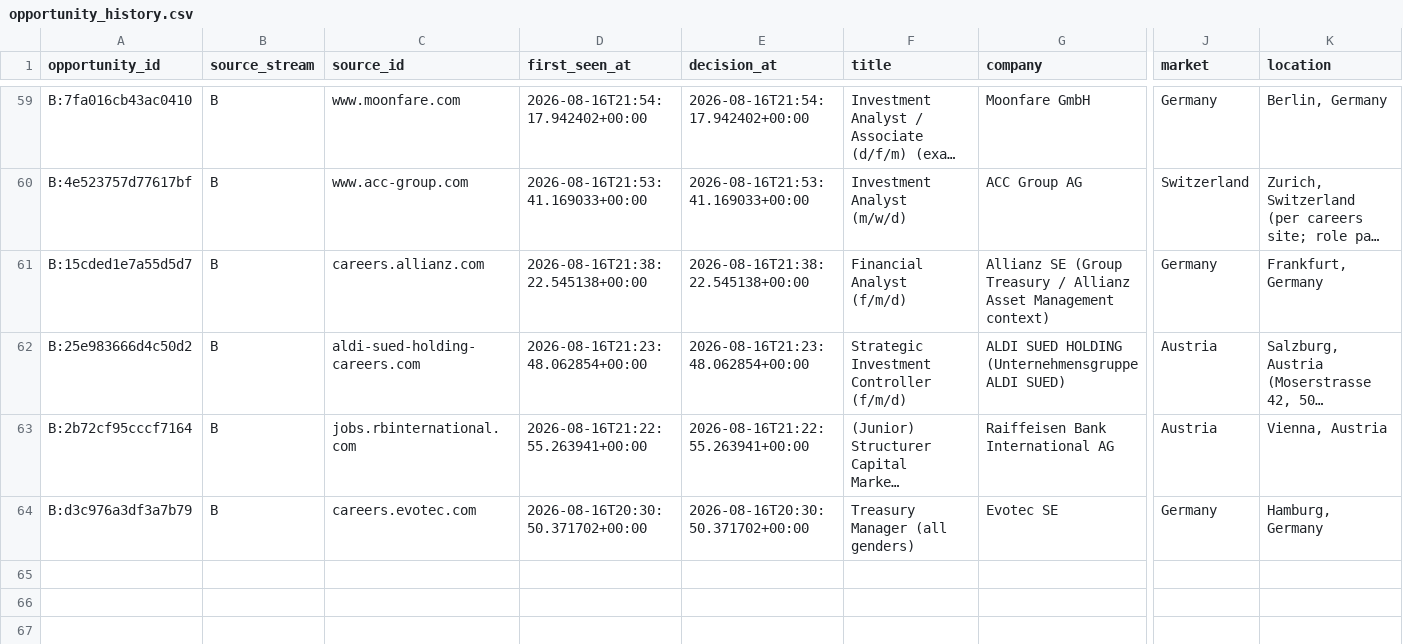
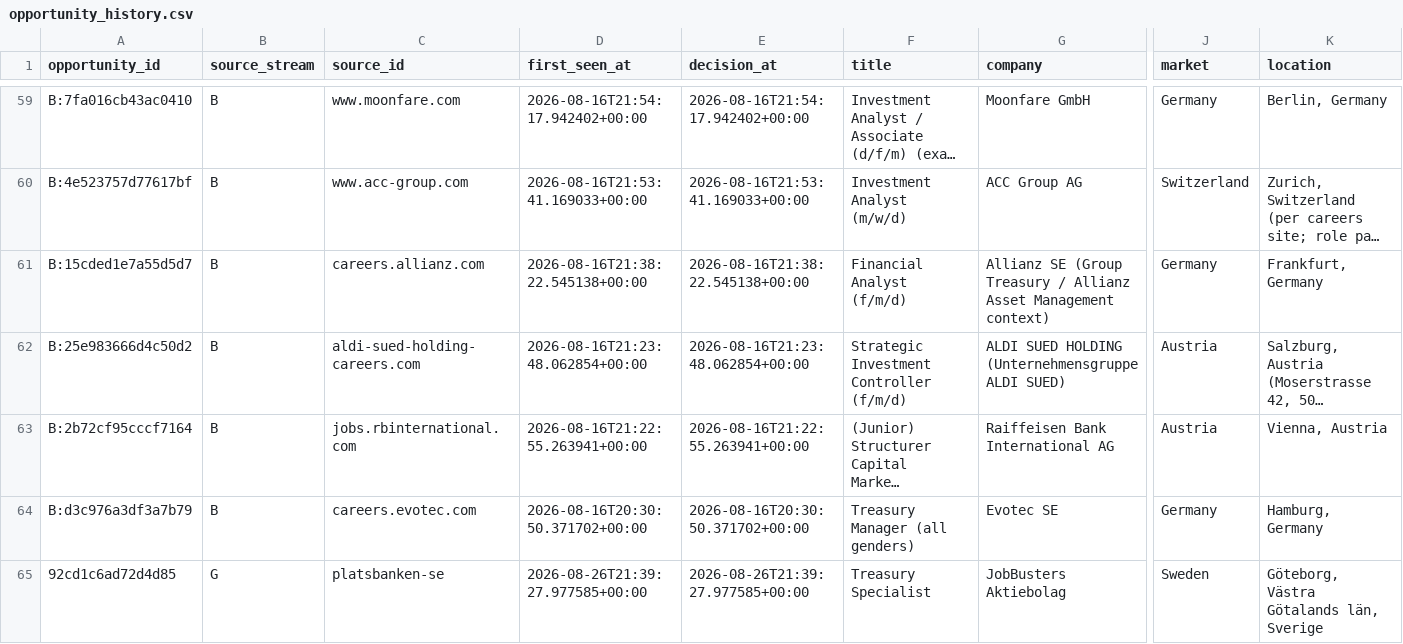
Before and after one commit to ORosa10/ProfessionalDashboard, a CSV file: data/opportunity_history.csv, drawn as a sheet; only a part is shown, gaps mark what is left out; long unchanged cells end in …; rows hold the shown columns only; the diff names each change by its address in the sheet, - before the commit and + after, or states it on an @@ line.

Commit message:
Auto-save J shortlist decision

```diff
--- a/data/opportunity_history.csv
+++ b/data/opportunity_history.csv
+row 65: 92cd1c6ad72d4d85 | G | platsbanken-se | 2026-08-26T21:39:27.977585+00:00 | 2026-08-26T21:39:27.977585+00:00 | Treasury Specialist | JobBusters Aktiebolag | Sweden | Göteborg, Västra Götalands län, Sverige
```
